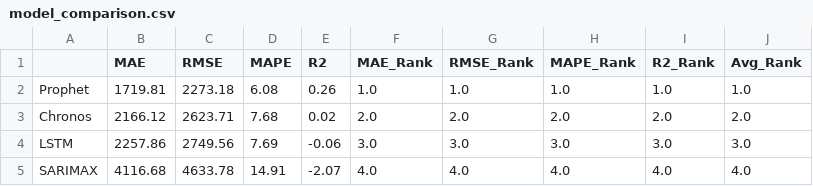
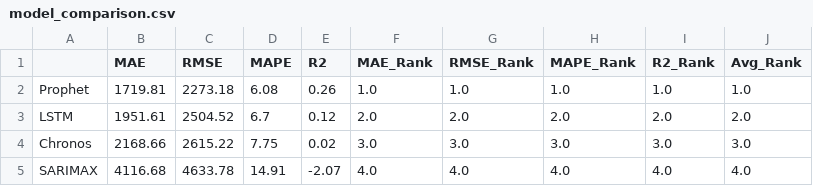
Before and after one commit to mdpw/msc-ml-cw, a CSV file: q2/results/model_comparison.csv, drawn as a sheet.

Commit message:
doc updated and models rerun

```diff
--- a/q2/results/model_comparison.csv
+++ b/q2/results/model_comparison.csv
@@ -2,4 +2,4 @@
 Prophet,1719.81,2273.18,6.08,0.26,1.0,1.0,1.0,1.0,1.0
-Chronos,2166.12,2623.71,7.68,0.02,2.0,2.0,2.0,2.0,2.0
-LSTM,2257.86,2749.56,7.69,-0.06,3.0,3.0,3.0,3.0,3.0
+LSTM,1951.61,2504.52,6.7,0.12,2.0,2.0,2.0,2.0,2.0
+Chronos,2168.66,2615.22,7.75,0.02,3.0,3.0,3.0,3.0,3.0
 SARIMAX,4116.68,4633.78,14.91,-2.07,4.0,4.0,4.0,4.0,4.0
```
Also changed, not shown: 9 other files.
